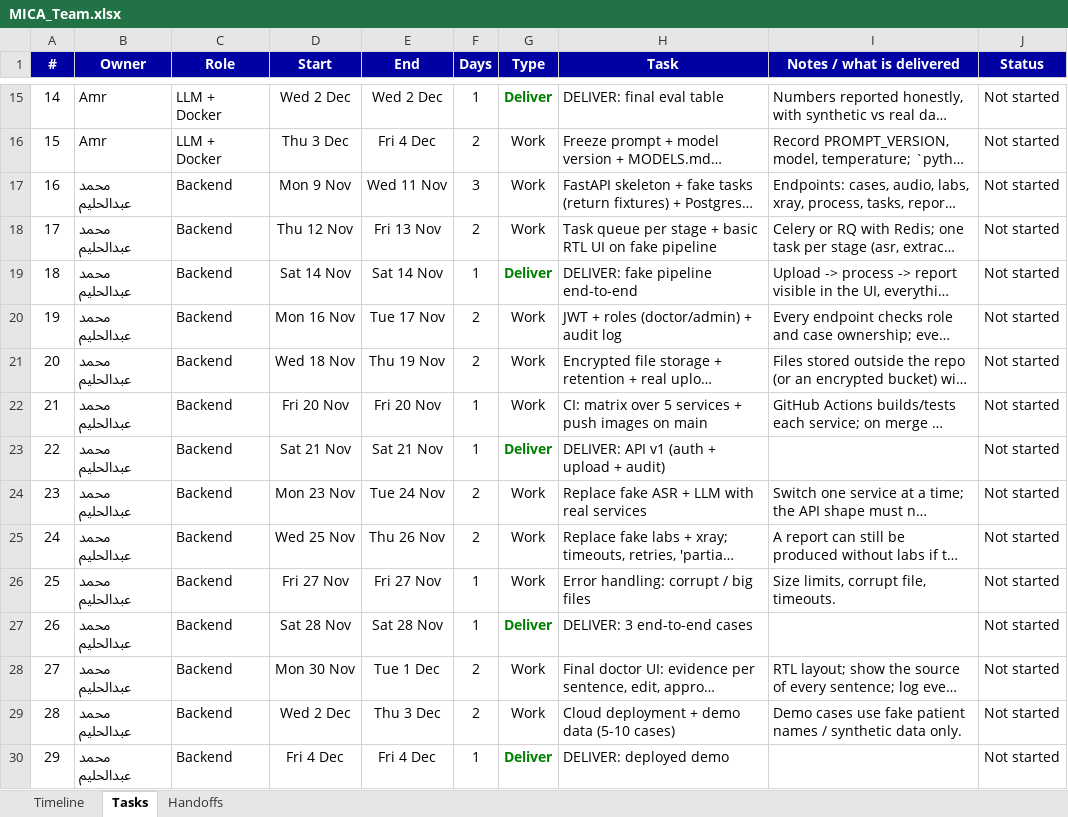
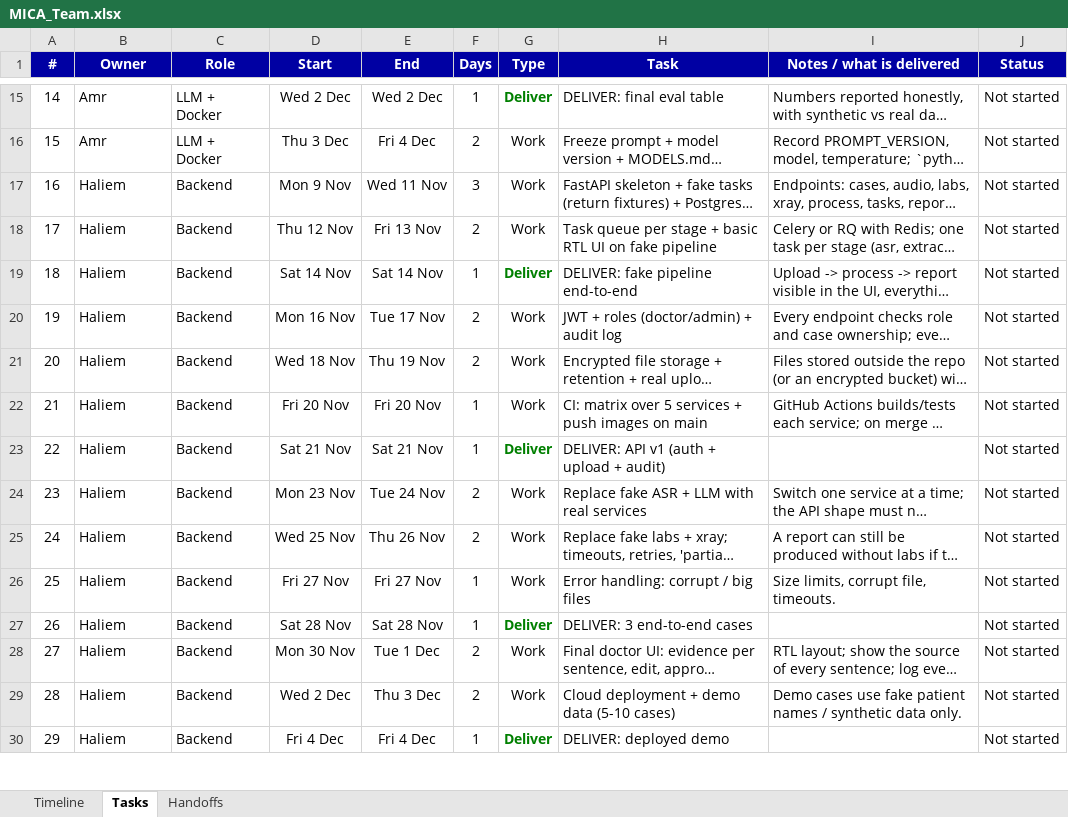
Before and after one commit to AmrMaarouf/Clinical-Decision-and-Automated-Medical-Reporting-System, an Excel workbook: MICA_Team.xlsx, sheet Tasks, drawn as a sheet; only a part is shown, gaps mark what is left out; long unchanged cells end in …; values as stored, in another font and other column widths than the file's, no borders; charts and pictures not drawn; the diff covers the shown part only; the diff names each change by its address in the sheet, - before the commit and + after, or states it on an @@ line.

```diff
--- a/MICA_Team.xlsx (sheet Tasks)
+++ b/MICA_Team.xlsx (sheet Tasks)
-B17:B30 (Owner): محمد عبدالحليم
+B17:B30 (Owner): Haliem
```
Also changed, not shown: 43 edited cells elsewhere in this sheet, sheet Timeline, charts or pictures, 7 other files.
